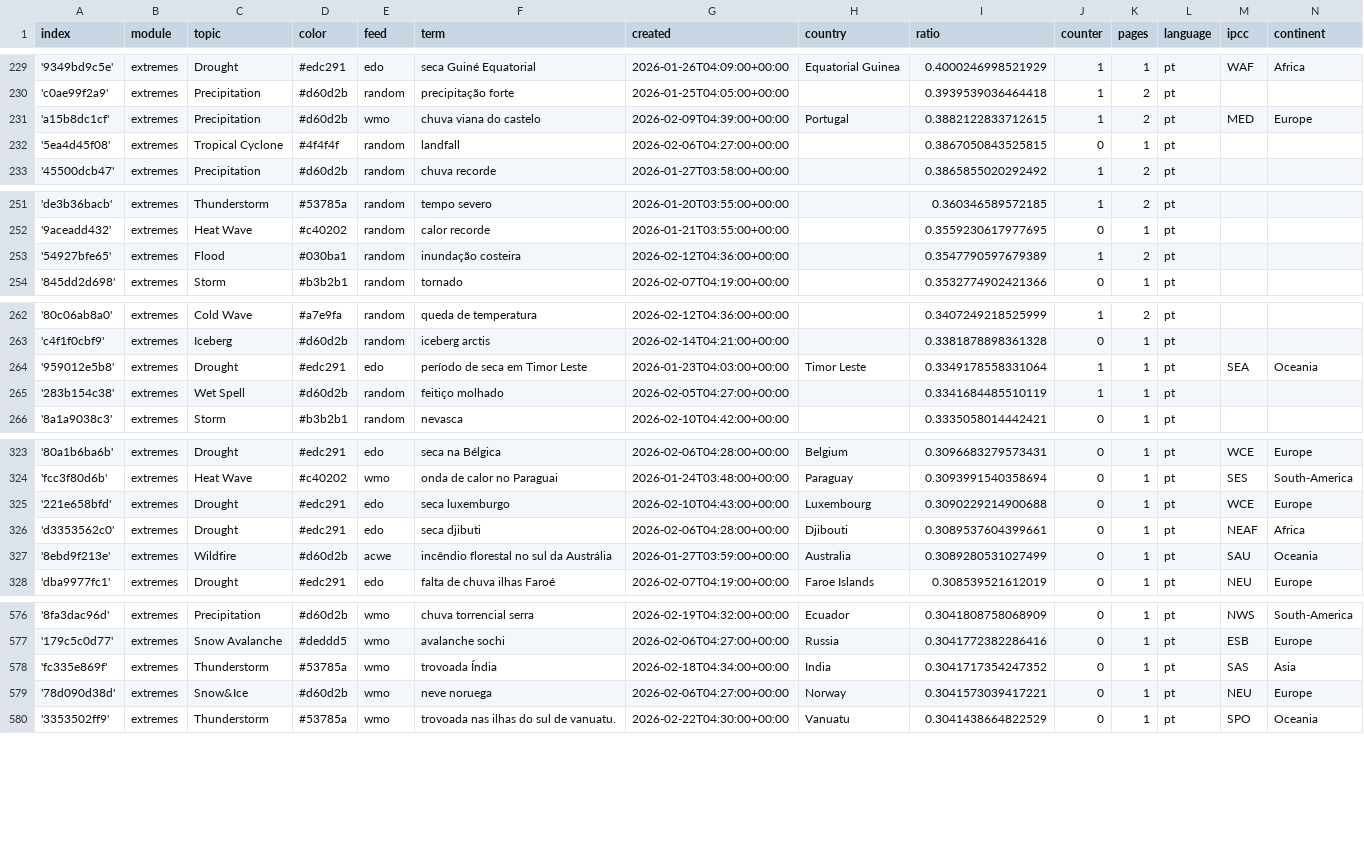
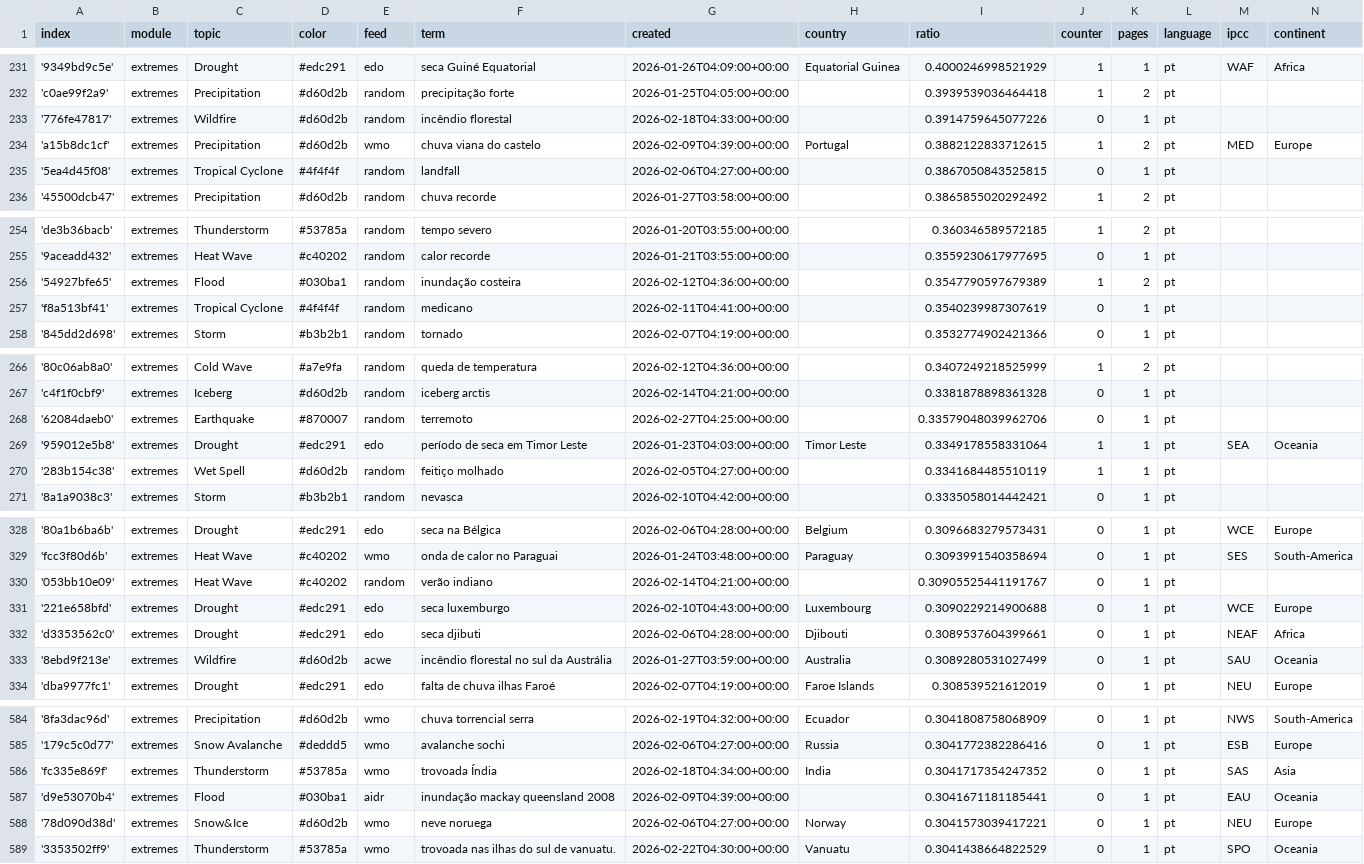
Before and after one commit to jens-news/portoExtremes, a CSV file: terms.csv, drawn as a sheet; only a part is shown, gaps mark what is left out; the diff covers the shown part only.

```diff
--- a/terms.csv
+++ b/terms.csv
@@ -230,2 +232,3 @@ index,module,topic,color,feed,term,created,country,ratio,counter,pages,language,
 'c0ae99f2a9',extremes,Precipitation,#d60d2b,random,precipitação forte,2026-01-25T04:05:00+00:00,,0.3939539036464418,1,2,pt,,
+'776fe47817',extremes,Wildfire,#d60d2b,random,incêndio florestal,2026-02-18T04:33:00+00:00,,0.3914759645077226,0,1,pt,,
 'a15b8dc1cf',extremes,Precipitation,#d60d2b,wmo,chuva viana do castelo,2026-02-09T04:39:00+00:00,Portugal,0.3882122833712615,1,2,pt,MED,Europe
@@ -253,2 +256,3 @@ index,module,topic,color,feed,term,created,country,ratio,counter,pages,language,
 '54927bfe65',extremes,Flood,#030ba1,random,inundação costeira,2026-02-12T04:36:00+00:00,,0.3547790597679389,1,2,pt,,
+'f8a513bf41',extremes,Tropical Cyclone,#4f4f4f,random,medicano,2026-02-11T04:41:00+00:00,,0.3540239987307619,0,1,pt,,
 '845dd2d698',extremes,Storm,#b3b2b1,random,tornado,2026-02-07T04:19:00+00:00,,0.3532774902421366,0,1,pt,,
@@ -263,2 +267,3 @@ index,module,topic,color,feed,term,created,country,ratio,counter,pages,language,
 'c4f1f0cbf9',extremes,Iceberg,#d60d2b,random,iceberg arctis,2026-02-14T04:21:00+00:00,,0.3381878898361328,0,1,pt,,
+'62084daeb0',extremes,Earthquake,#870007,random,terremoto,2026-02-27T04:25:00+00:00,,0.33579048039962706,0,1,pt,,
 '959012e5b8',extremes,Drought,#edc291,edo,período de seca em Timor Leste,2026-01-23T04:03:00+00:00,Timor Leste,0.3349178558331064,1,1,pt,SEA,Oceania
@@ -324,2 +329,3 @@ index,module,topic,color,feed,term,created,country,ratio,counter,pages,language,
 'fcc3f80d6b',extremes,Heat Wave,#c40202,wmo,onda de calor no Paraguai,2026-01-24T03:48:00+00:00,Paraguay,0.3093991540358694,0,1,pt,SES,South-America
+'053bb10e09',extremes,Heat Wave,#c40202,random,verão indiano,2026-02-14T04:21:00+00:00,,0.30905525441191767,0,1,pt,,
 '221e658bfd',extremes,Drought,#edc291,edo,seca luxemburgo,2026-02-10T04:43:00+00:00,Luxembourg,0.3090229214900688,0,1,pt,WCE,Europe
@@ -578,2 +586,3 @@ index,module,topic,color,feed,term,created,country,ratio,counter,pages,language,
 'fc335e869f',extremes,Thunderstorm,#53785a,wmo,trovoada Índia,2026-02-18T04:34:00+00:00,India,0.3041717354247352,0,1,pt,SAS,Asia
+'d9e53070b4',extremes,Flood,#030ba1,aidr,inundação mackay queensland 2008,2026-02-09T04:39:00+00:00,,0.3041671181185441,0,1,pt,EAU,Oceania
 '78d090d38d',extremes,Snow&Ice,#d60d2b,wmo,neve noruega,2026-02-06T04:27:00+00:00,Norway,0.3041573039417221,0,1,pt,NEU,Europe
```
Also changed, not shown: 5 added rows and 1 edited cell elsewhere in this file.
